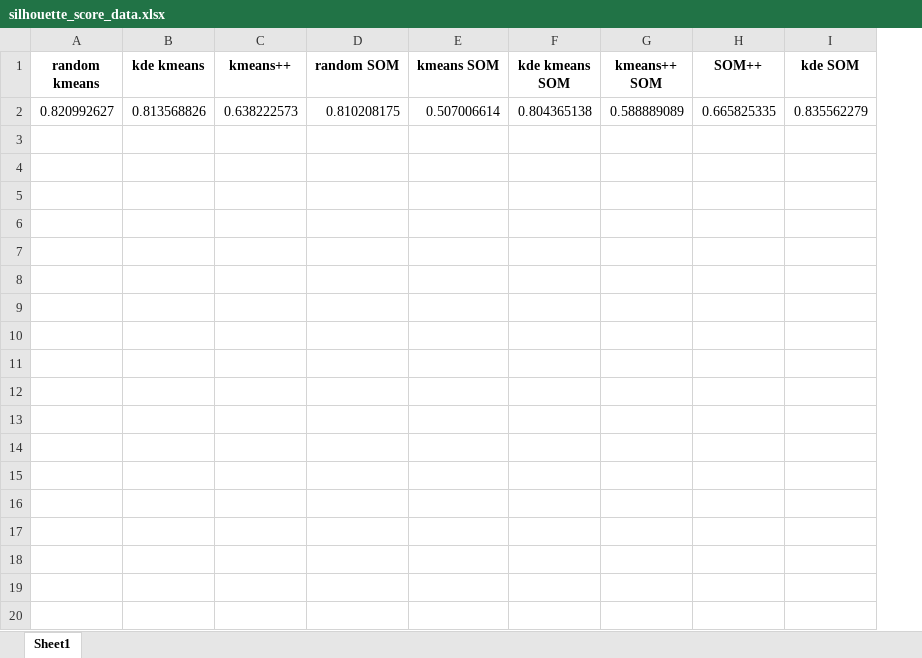
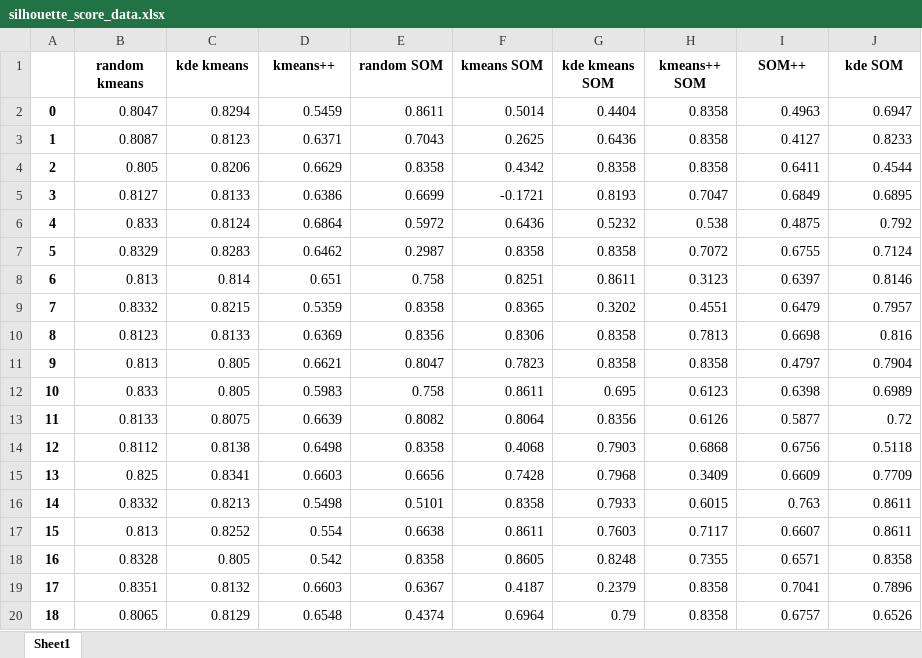
Before and after one commit to Evintkoo/SOM_Performance_Analysis, an Excel workbook: Datas/silhouette_score_data.xlsx, sheet Sheet1, drawn as a sheet; only a part is shown; values as stored, in another font and other column widths than the file's, no borders; removed rows and columns are numbered as before the commit, all else as after; the diff covers the shown part only; the diff names each change by its address in the sheet, - before the commit and + after, or states it on an @@ line.

```diff
--- a/Datas/silhouette_score_data.xlsx (sheet Sheet1)
+++ b/Datas/silhouette_score_data.xlsx (sheet Sheet1)
+column A, empty
-row 2: 0.820992627 | 0.813568826 | 0.638222573 | 0.810208175 | 0.507006614 | 0.804365138 | 0.588889089 | 0.665825335 | 0.835562279
+row 2: 0 | 0.8047 | 0.8294 | 0.5459 | 0.8611 | 0.5014 | 0.4404 | 0.8358 | 0.4963 | 0.6947
+row 3: 1 | 0.8087 | 0.8123 | 0.6371 | 0.7043 | 0.2625 | 0.6436 | 0.8358 | 0.4127 | 0.8233
+row 4: 2 | 0.805 | 0.8206 | 0.6629 | 0.8358 | 0.4342 | 0.8358 | 0.8358 | 0.6411 | 0.4544
+row 5: 3 | 0.8127 | 0.8133 | 0.6386 | 0.6699 | -0.1721 | 0.8193 | 0.7047 | 0.6849 | 0.6895
+row 6: 4 | 0.833 | 0.8124 | 0.6864 | 0.5972 | 0.6436 | 0.5232 | 0.538 | 0.4875 | 0.792
+row 7: 5 | 0.8329 | 0.8283 | 0.6462 | 0.2987 | 0.8358 | 0.8358 | 0.7072 | 0.6755 | 0.7124
+row 8: 6 | 0.813 | 0.814 | 0.651 | 0.758 | 0.8251 | 0.8611 | 0.3123 | 0.6397 | 0.8146
+row 9: 7 | 0.8332 | 0.8215 | 0.5359 | 0.8358 | 0.8365 | 0.3202 | 0.4551 | 0.6479 | 0.7957
+row 10: 8 | 0.8123 | 0.8133 | 0.6369 | 0.8356 | 0.8306 | 0.8358 | 0.7813 | 0.6698 | 0.816
+row 11: 9 | 0.813 | 0.805 | 0.6621 | 0.8047 | 0.7823 | 0.8358 | 0.8358 | 0.4797 | 0.7904
+row 12: 10 | 0.833 | 0.805 | 0.5983 | 0.758 | 0.8611 | 0.695 | 0.6123 | 0.6398 | 0.6989
+row 13: 11 | 0.8133 | 0.8075 | 0.6639 | 0.8082 | 0.8064 | 0.8356 | 0.6126 | 0.5877 | 0.72
+row 14: 12 | 0.8112 | 0.8138 | 0.6498 | 0.8358 | 0.4068 | 0.7903 | 0.6868 | 0.6756 | 0.5118
+row 15: 13 | 0.825 | 0.8341 | 0.6603 | 0.6656 | 0.7428 | 0.7968 | 0.3409 | 0.6609 | 0.7709
+row 16: 14 | 0.8332 | 0.8213 | 0.5498 | 0.5101 | 0.8358 | 0.7933 | 0.6015 | 0.763 | 0.8611
+row 17: 15 | 0.813 | 0.8252 | 0.554 | 0.6638 | 0.8611 | 0.7603 | 0.7117 | 0.6607 | 0.8611
+row 18: 16 | 0.8328 | 0.805 | 0.542 | 0.8358 | 0.8605 | 0.8248 | 0.7355 | 0.6571 | 0.8358
+row 19: 17 | 0.8351 | 0.8132 | 0.6603 | 0.6367 | 0.4187 | 0.2379 | 0.8358 | 0.7041 | 0.7896
+row 20: 18 | 0.8065 | 0.8129 | 0.6548 | 0.4374 | 0.6964 | 0.79 | 0.8358 | 0.6757 | 0.6526
```
Also changed, not shown: 42 added rows elsewhere in this sheet, 4 other files.
